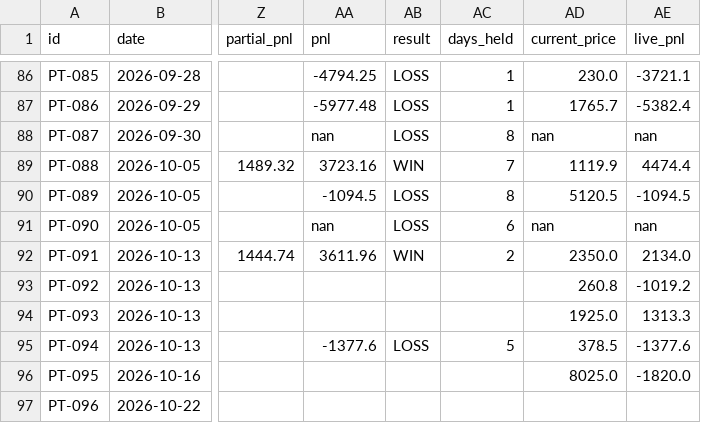
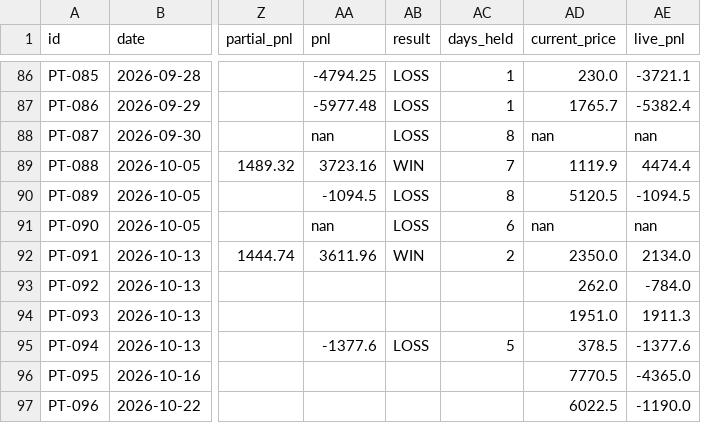
Before and after one commit to saisravanpalvaye/trading-bot-v2, a CSV file: paper_trades.csv, drawn as a sheet; only a part is shown, gaps mark what is left out; the diff names each change by its address in the sheet, - before the commit and + after, or states it on an @@ line.

Commit message:
scoreboard: update 2026-10-21 14:54

```diff
--- a/paper_trades.csv
+++ b/paper_trades.csv
-AD93 (current_price): 260.8
+AD93 (current_price): 262.0
-AE93 (live_pnl): -1019.2
+AE93 (live_pnl): -784.0
-AD94 (current_price): 1925.0
+AD94 (current_price): 1951.0
-AE94 (live_pnl): 1313.3
+AE94 (live_pnl): 1911.3
-AD96 (current_price): 8025.0
+AD96 (current_price): 7770.5
-AE96 (live_pnl): -1820.0
+AE96 (live_pnl): -4365.0
-AD97 (current_price): (empty)
+AD97 (current_price): 6022.5
-AE97 (live_pnl): (empty)
+AE97 (live_pnl): -1190.0
```
